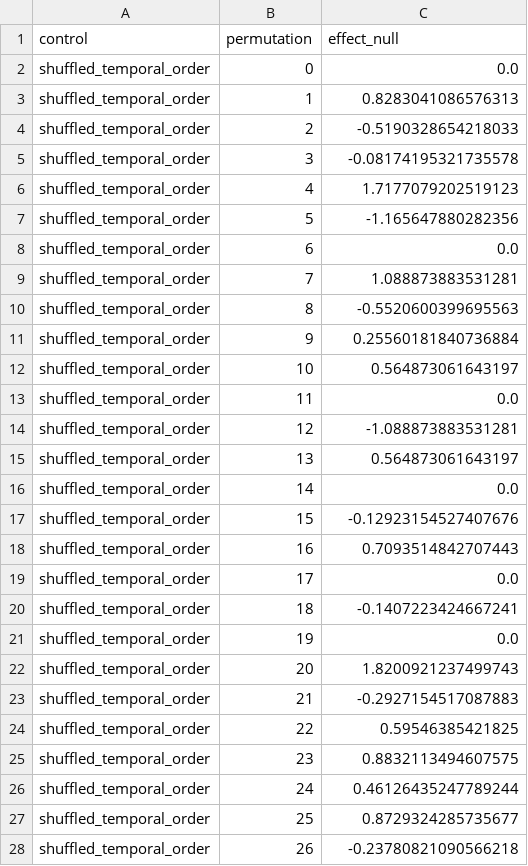
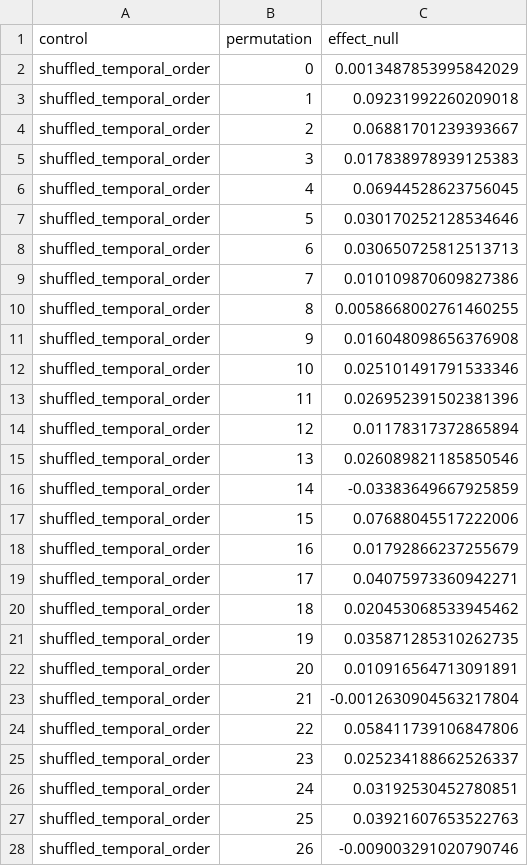
Before and after one commit to PeiXiangWang/devvcell_virtual_cell, a CSV file: tables/branch_nucleation_negative_controls.csv, drawn as a sheet; only a part is shown; the diff covers the shown part only.

```diff
--- a/tables/branch_nucleation_negative_controls.csv
+++ b/tables/branch_nucleation_negative_controls.csv
@@ -1,28 +1,28 @@
 control,permutation,effect_null
-shuffled_temporal_order,0,0.0
-shuffled_temporal_order,1,0.8283041086576313
-shuffled_temporal_order,2,-0.5190328654218033
-shuffled_temporal_order,3,-0.08174195321735578
-shuffled_temporal_order,4,1.7177079202519123
-shuffled_temporal_order,5,-1.165647880282356
-shuffled_temporal_order,6,0.0
-shuffled_temporal_order,7,1.088873883531281
-shuffled_temporal_order,8,-0.5520600399695563
-shuffled_temporal_order,9,0.25560181840736884
-shuffled_temporal_order,10,0.564873061643197
-shuffled_temporal_order,11,0.0
-shuffled_temporal_order,12,-1.088873883531281
-shuffled_temporal_order,13,0.564873061643197
-shuffled_temporal_order,14,0.0
-shuffled_temporal_order,15,-0.12923154527407676
-shuffled_temporal_order,16,0.7093514842707443
-shuffled_temporal_order,17,0.0
-shuffled_temporal_order,18,-0.1407223424667241
-shuffled_temporal_order,19,0.0
-shuffled_temporal_order,20,1.8200921237499743
-shuffled_temporal_order,21,-0.2927154517087883
-shuffled_temporal_order,22,0.59546385421825
-shuffled_temporal_order,23,0.8832113494607575
-shuffled_temporal_order,24,0.46126435247789244
-shuffled_temporal_order,25,0.8729324285735677
-shuffled_temporal_order,26,-0.23780821090566218
+shuffled_temporal_order,0,0.0013487853995842029
+shuffled_temporal_order,1,0.09231992260209018
+shuffled_temporal_order,2,0.06881701239393667
+shuffled_temporal_order,3,0.017838978939125383
+shuffled_temporal_order,4,0.06944528623756045
+shuffled_temporal_order,5,0.030170252128534646
+shuffled_temporal_order,6,0.030650725812513713
+shuffled_temporal_order,7,0.010109870609827386
+shuffled_temporal_order,8,0.0058668002761460255
+shuffled_temporal_order,9,0.016048098656376908
+shuffled_temporal_order,10,0.025101491791533346
+shuffled_temporal_order,11,0.026952391502381396
+shuffled_temporal_order,12,0.01178317372865894
+shuffled_temporal_order,13,0.026089821185850546
+shuffled_temporal_order,14,-0.03383649667925859
+shuffled_temporal_order,15,0.07688045517222006
+shuffled_temporal_order,16,0.01792866237255679
+shuffled_temporal_order,17,0.04075973360942271
+shuffled_temporal_order,18,0.020453068533945462
+shuffled_temporal_order,19,0.035871285310262735
+shuffled_temporal_order,20,0.010916564713091891
+shuffled_temporal_order,21,-0.0012630904563217804
+shuffled_temporal_order,22,0.058411739106847806
+shuffled_temporal_order,23,0.025234188662526337
+shuffled_temporal_order,24,0.03192530452780851
+shuffled_temporal_order,25,0.03921607653522763
+shuffled_temporal_order,26,-0.009003291020790746
```
Also changed, not shown: 73 edited cells elsewhere in this file, tables/branch_nucleation_event_windows.csv, tables/cci_branch_bias.csv, 20 other files.
